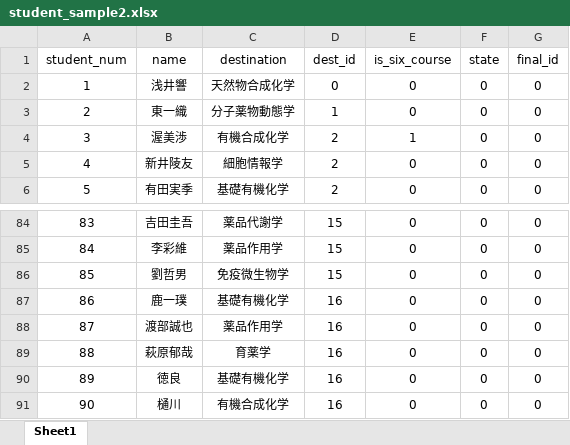
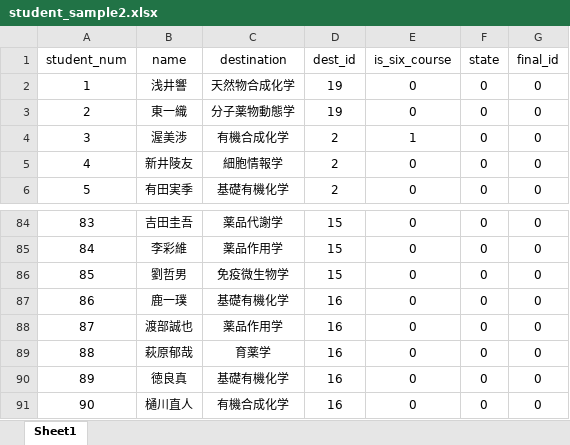
Before and after one commit to Seika139/lab-lottery, an Excel workbook: excel/input/student_sample2.xlsx, sheet Sheet1, drawn as a sheet; only a part is shown, gaps mark what is left out; values as stored, in another font and other column widths than the file's, no borders; the diff names each change by its address in the sheet, - before the commit and + after, or states it on an @@ line.

```diff
--- a/excel/input/student_sample2.xlsx (sheet Sheet1)
+++ b/excel/input/student_sample2.xlsx (sheet Sheet1)
-D2 (dest_id): 0
+D2 (dest_id): 19
-D3 (dest_id): 1
+D3 (dest_id): 19
-B90 (name): 徳良
+B90 (name): 徳良真
-B91 (name): 樋川
+B91 (name): 樋川直人
```
Also changed, not shown: excel/input/student_data.xlsx, 5 other files.
